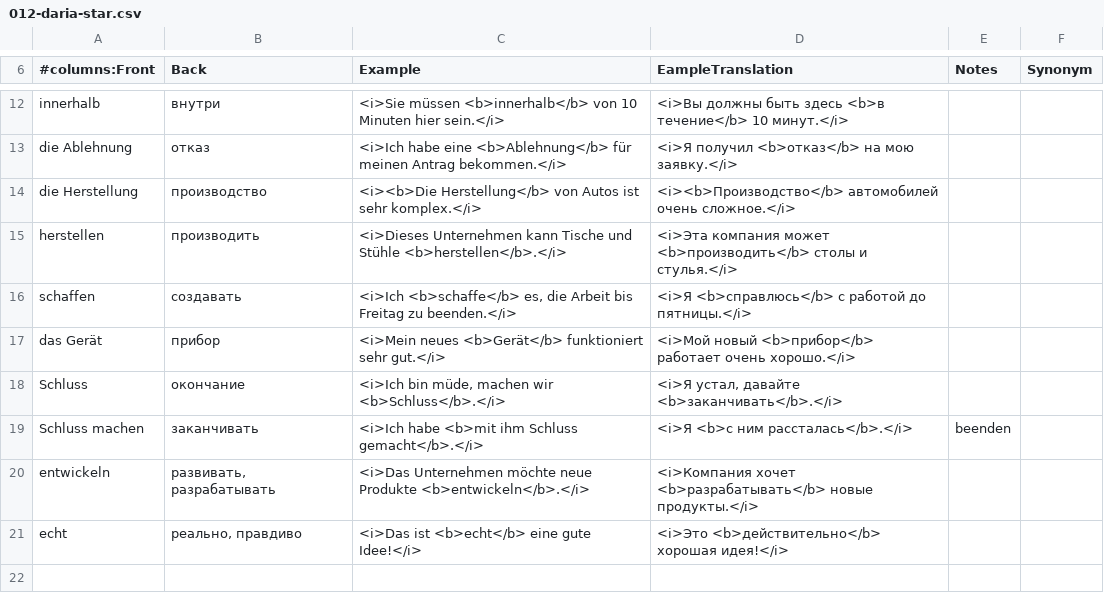
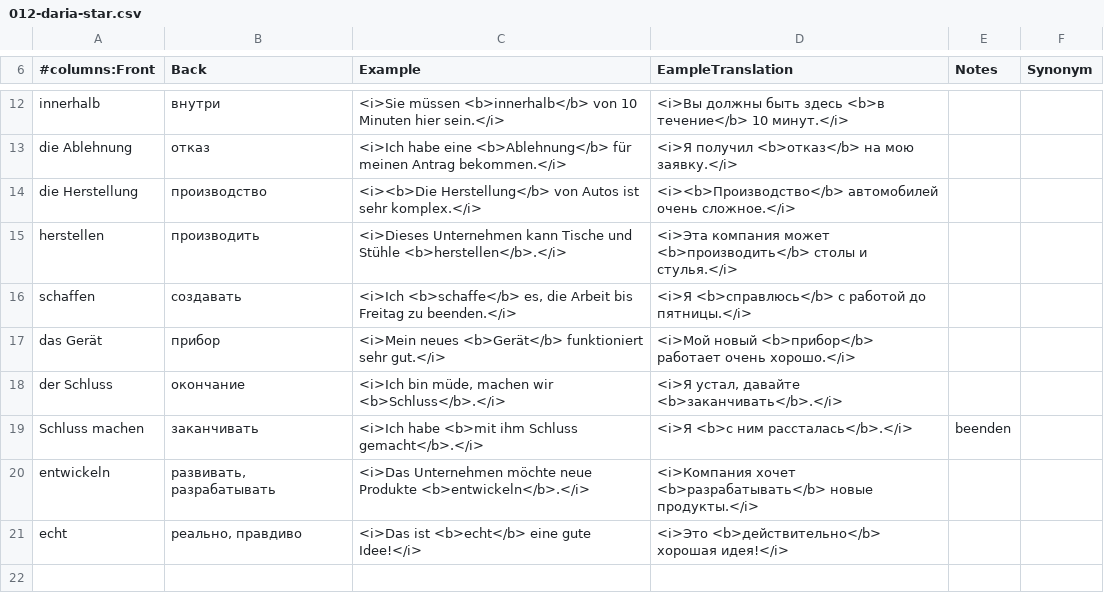
Before and after one commit to thebix/anki, a CSV file: app/anki/import/012-daria-star.csv, drawn as a sheet; only a part is shown, gaps mark what is left out.

Commit message:
fix(anki): added article to Schluss work

```diff
--- a/app/anki/import/012-daria-star.csv
+++ b/app/anki/import/012-daria-star.csv
@@ -17,3 +17,3 @@ schaffen;создавать;<i>Ich <b>schaffe</b> es, die Arbeit bis Freitag zu
 das Gerät;прибор;<i>Mein neues <b>Gerät</b> funktioniert sehr gut.</i>;<i>Мой новый <b>прибор</b> работает очень хорошо.</i>;;;
-Schluss;окончание;<i>Ich bin müde, machen wir <b>Schluss</b>.</i>;<i>Я устал, давайте <b>заканчивать</b>.</i>;;;
+der Schluss;окончание;<i>Ich bin müde, machen wir <b>Schluss</b>.</i>;<i>Я устал, давайте <b>заканчивать</b>.</i>;;;
 Schluss machen;заканчивать;<i>Ich habe <b>mit ihm Schluss gemacht</b>.</i>;<i>Я <b>с ним рассталась</b>.</i>;beenden;;
```
